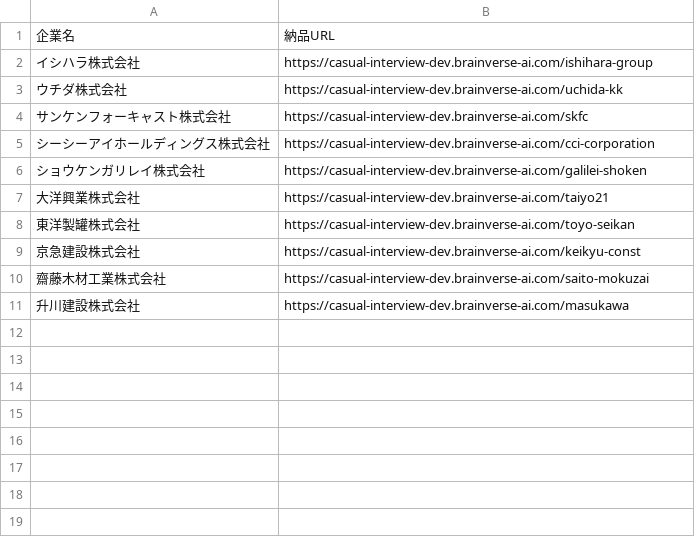
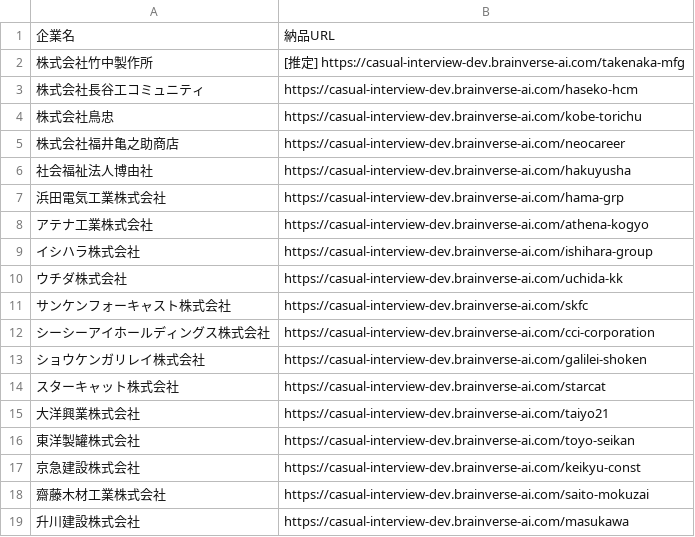
Before and after one commit to shofukui-neo/DOCdemo_update_project, a CSV file: data/company_list_delivery_urls.csv, drawn as a sheet.

```diff
--- a/data/company_list_delivery_urls.csv
+++ b/data/company_list_delivery_urls.csv
@@ -1,2 +1,9 @@
 企業名,納品URL
+株式会社竹中製作所,[推定] https://casual-interview-dev.brainverse-ai.com/takenaka-mfg
+株式会社長谷工コミュニティ,https://casual-interview-dev.brainverse-ai.com/haseko-hcm
+株式会社鳥忠,https://casual-interview-dev.brainverse-ai.com/kobe-torichu
+株式会社福井亀之助商店,https://casual-interview-dev.brainverse-ai.com/neocareer
+社会福祉法人博由社,https://casual-interview-dev.brainverse-ai.com/hakuyusha
+浜田電気工業株式会社,https://casual-interview-dev.brainverse-ai.com/hama-grp
+アテナ工業株式会社,https://casual-interview-dev.brainverse-ai.com/athena-kogyo
 イシハラ株式会社,https://casual-interview-dev.brainverse-ai.com/ishihara-group
@@ -6,2 +13,3 @@
 ショウケンガリレイ株式会社,https://casual-interview-dev.brainverse-ai.com/galilei-shoken
+スターキャット株式会社,https://casual-interview-dev.brainverse-ai.com/starcat
 大洋興業株式会社,https://casual-interview-dev.brainverse-ai.com/taiyo21
```
Also changed, not shown: data/company_list.csv, 2 other files.
